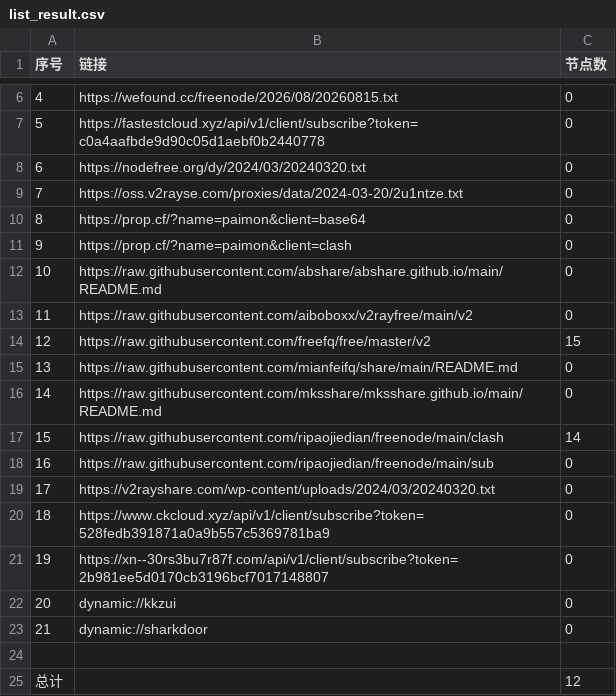
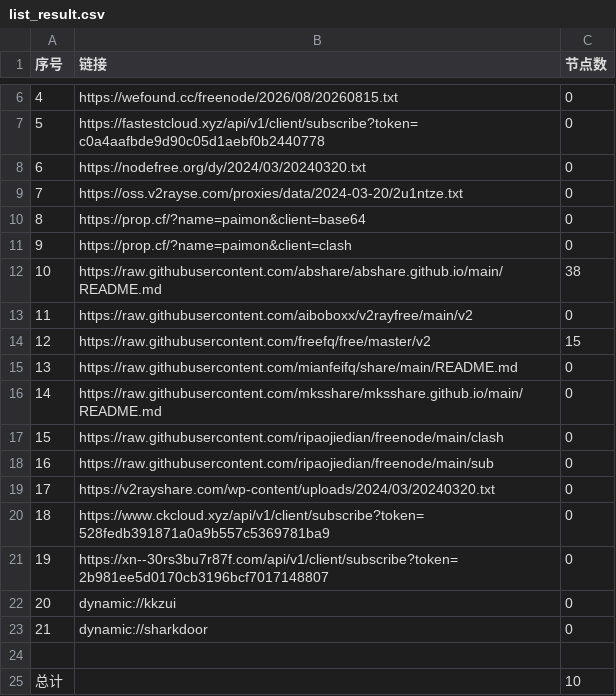
Before and after one commit to lyxgmxit/AutoMergePublicNodes, a CSV file: list_result.csv, drawn as a sheet; only a part is shown, gaps mark what is left out.

```diff
--- a/list_result.csv
+++ b/list_result.csv
@@ -11,3 +11,3 @@
 9,https://prop.cf/?name=paimon&client=clash,0
-10,https://raw.githubusercontent.com/abshare/abshare.github.io/main/README.md,0
+10,https://raw.githubusercontent.com/abshare/abshare.github.io/main/README.md,38
 11,https://raw.githubusercontent.com/aiboboxx/v2rayfree/main/v2,0
@@ -16,3 +16,3 @@
 14,https://raw.githubusercontent.com/mksshare/mksshare.github.io/main/README.md,0
-15,https://raw.githubusercontent.com/ripaojiedian/freenode/main/clash,14
+15,https://raw.githubusercontent.com/ripaojiedian/freenode/main/clash,0
 16,https://raw.githubusercontent.com/ripaojiedian/freenode/main/sub,0
@@ -24,2 +24,2 @@
 
-总计,,12
+总计,,10
```
Also changed, not shown: 6 other files.
